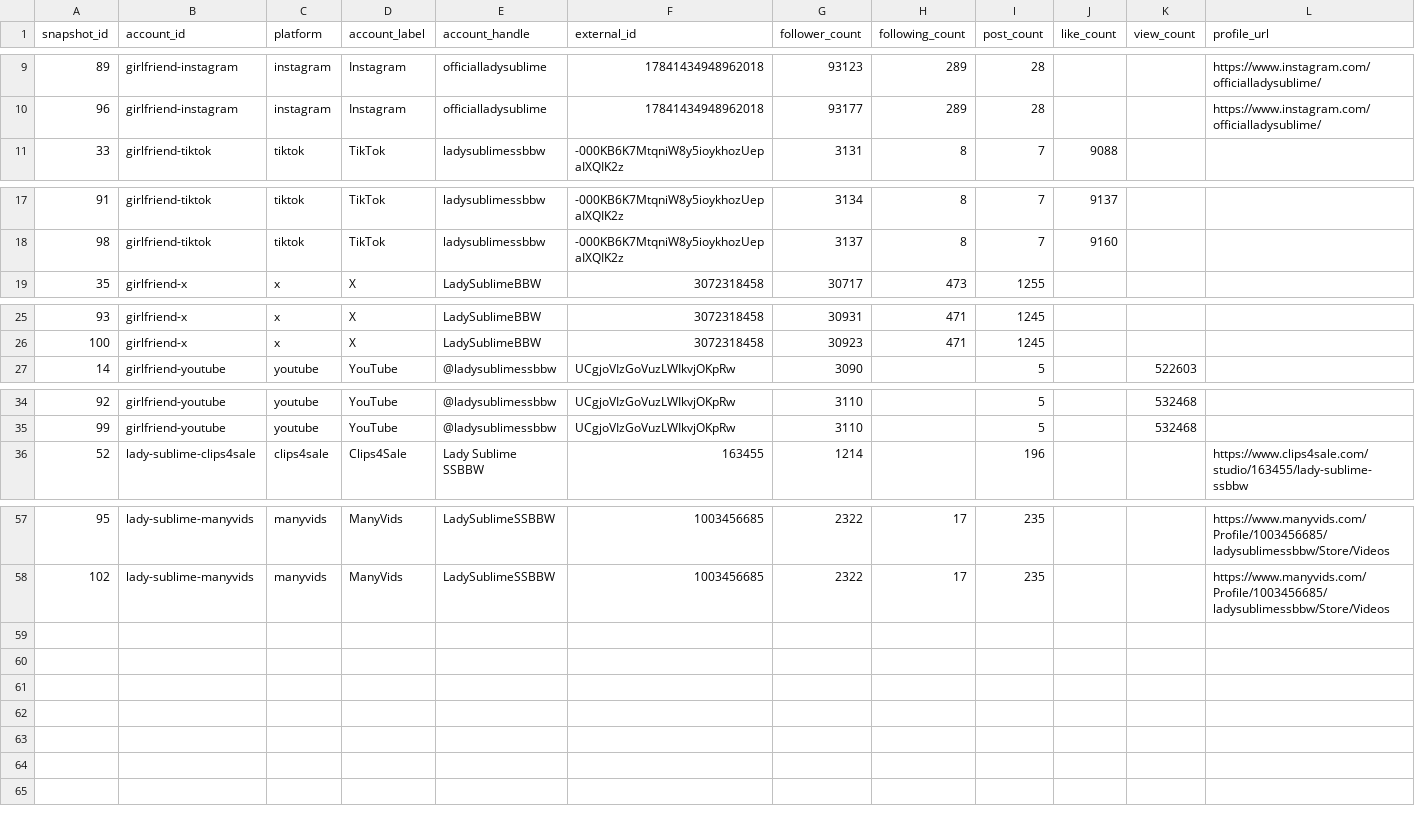
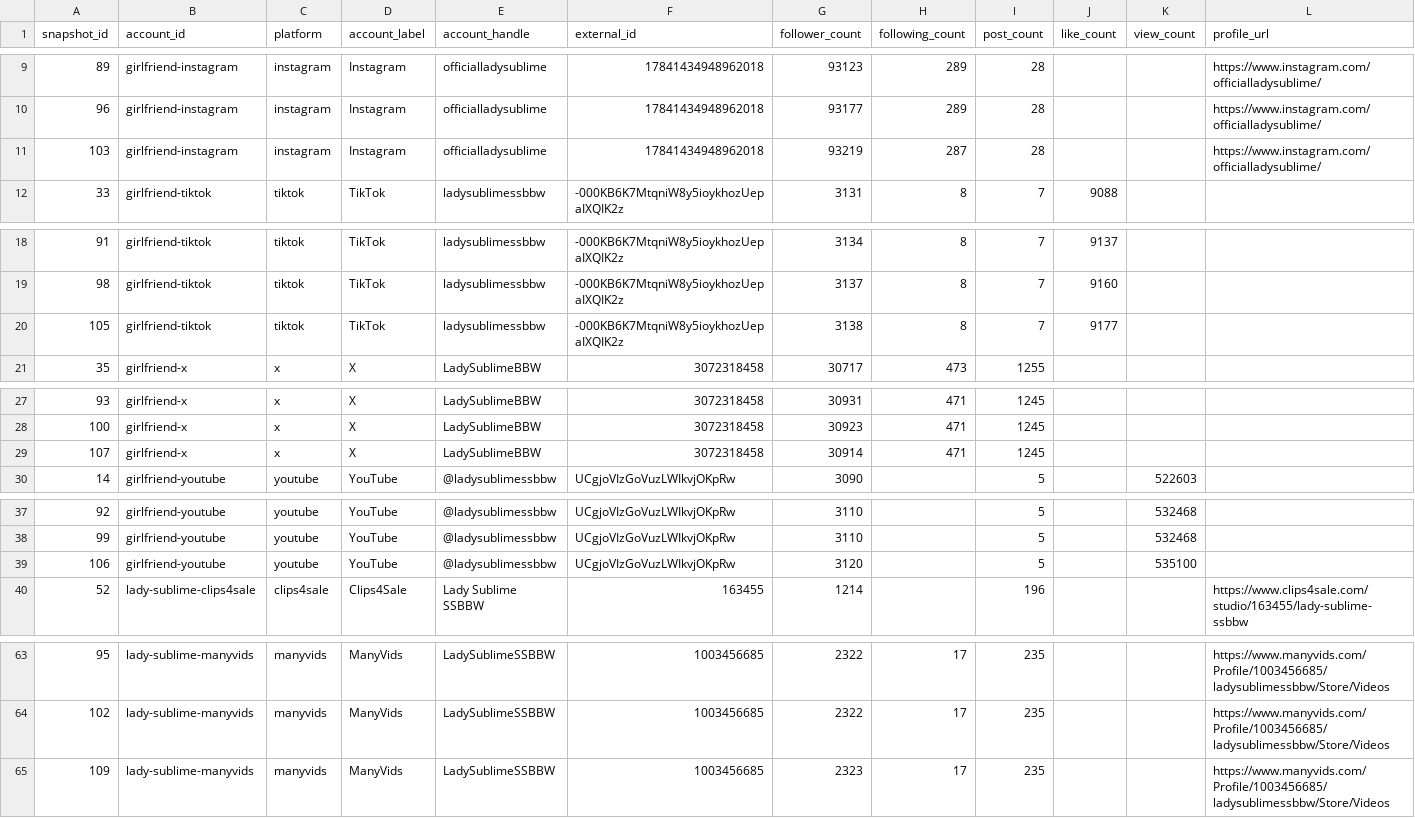
Before and after one commit to Trippaeon3/sublime-social-tracker-site, a CSV file: dashboard/data/daily_history.csv, drawn as a sheet; only a part is shown, gaps mark what is left out; rows hold the shown columns only; the diff covers the shown part only; the diff names each change by its address in the sheet, - before the commit and + after, or states it on an @@ line.

Commit message:
Refresh social dashboard snapshot

```diff
--- a/dashboard/data/daily_history.csv
+++ b/dashboard/data/daily_history.csv
+row 11: 103 | girlfriend-instagram | instagram | Instagram | officialladysublime | 17841434948962018 | 93219 | 287 | 28 |  |  | https://www.instagram.com/officialladysublime/
+row 20: 105 | girlfriend-tiktok | tiktok | TikTok | ladysublimessbbw | -000KB6K7MtqniW8y5ioykhozUepaIXQIK2z | 3138 | 8 | 7 | 9177
+row 29: 107 | girlfriend-x | x | X | LadySublimeBBW | 3072318458 | 30914 | 471 | 1245
+row 39: 106 | girlfriend-youtube | youtube | YouTube | @ladysublimessbbw | UCgjoVIzGoVuzLWIkvjOKpRw | 3120 |  | 5 |  | 535100
+row 65: 109 | lady-sublime-manyvids | manyvids | ManyVids | LadySublimeSSBBW | 1003456685 | 2323 | 17 | 235 |  |  | https://www.manyvids.com/Profile/1003456685/ladysublimessbbw/Store/Videos
```
Also changed, not shown: 2 added rows elsewhere in this file, dashboard/data/platform_summary.csv, dashboard/data/source_freshness.csv, 3 other files.
